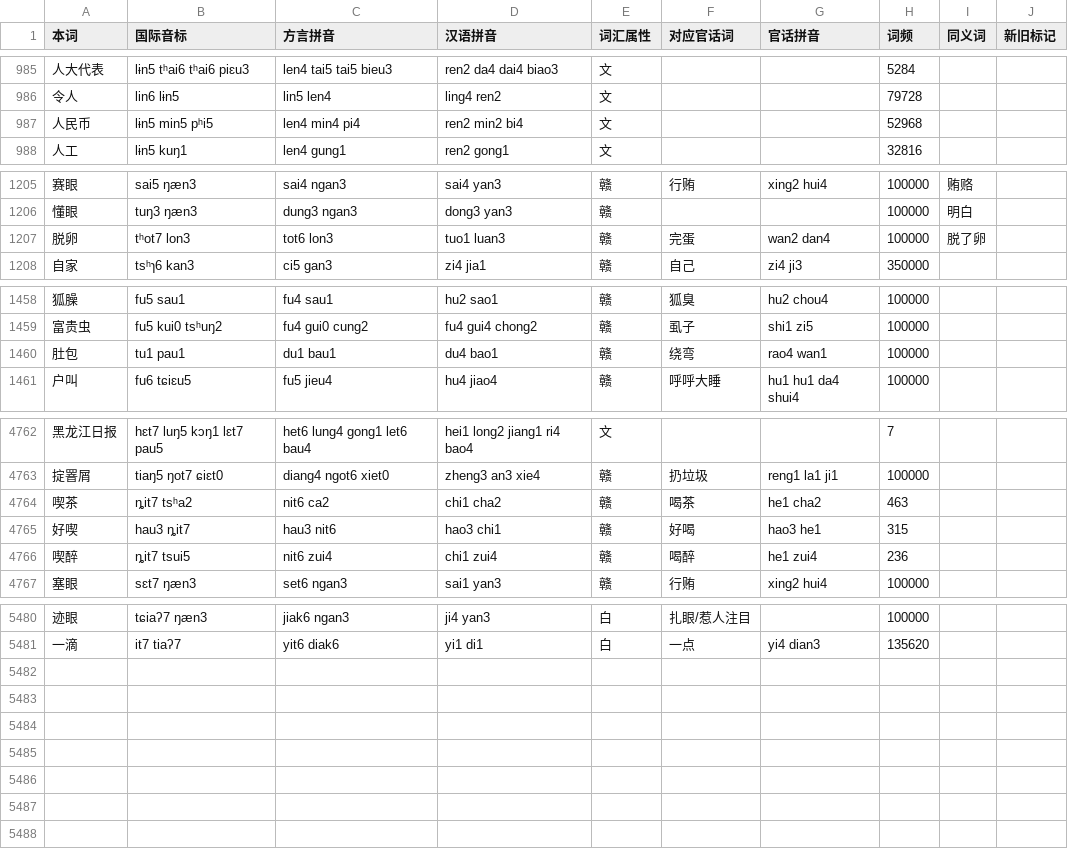
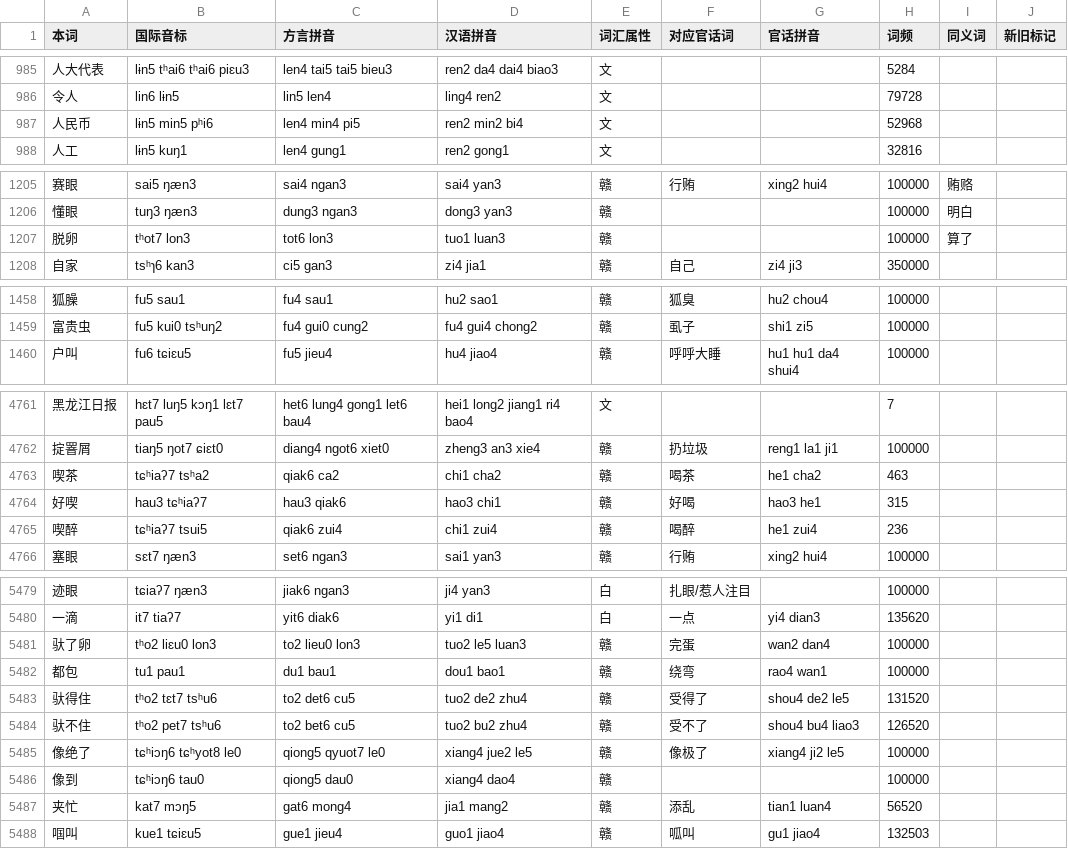
Before and after one commit to Doohaey/GonnyuGeneralIME, a TSV file: resources/regions/lancong/dictionaries/gan_words.tsv, drawn as a sheet; only a part is shown, gaps mark what is left out; the diff covers the shown part only.

```diff
--- a/resources/regions/lancong/dictionaries/gan_words.tsv
+++ b/resources/regions/lancong/dictionaries/gan_words.tsv
@@ -986,3 +986,3 @@
 令人	lin6 lɨn5	lin5 len4	ling4 ren2	文			79728		
-人民币	lɨn5 min5 pʰi5	len4 min4 pi4	ren2 min2 bi4	文			52968		
+人民币	lɨn5 min5 pʰi6	len4 min4 pi5	ren2 min2 bi4	文			52968		
 人工	lɨn5 kuŋ1	len4 gung1	ren2 gong1	文			32816		
@@ -1206,3 +1206,3 @@
 懂眼	tuŋ3 ŋæn3	dung3 ngan3	dong3 yan3	赣			100000	明白	
-脱卵	tʰot7 lon3	tot6 lon3	tuo1 luan3	赣	完蛋	wan2 dan4	100000	脱了卵	
+脱卵	tʰot7 lon3	tot6 lon3	tuo1 luan3	赣			100000	算了	
 自家	tsʰɿ6 kan3	ci5 gan3	zi4 jia1	赣	自己	zi4 ji3	350000		
@@ -1459,3 +1459,2 @@
 富贵虫	fu5 kui0 tsʰuŋ2	fu4 gui0 cung2	fu4 gui4 chong2	赣	虱子	shi1 zi5	100000		
-肚包	tu1 pau1	du1 bau1	du4 bao1	赣	绕弯	rao4 wan1	100000		
 户叫	fu6 tɕiɛu5	fu5 jieu4	hu4 jiao4	赣	呼呼大睡	hu1 hu1 da4 shui4	100000		
@@ -4763,5 +4762,5 @@
 掟罯屑	tiaŋ5 ŋot7 ɕiɛt0	diang4 ngot6 xiet0	zheng3 an3 xie4	赣	扔垃圾	reng1 la1 ji1	100000		
-喫茶	ȵit7 tsʰa2	nit6 ca2	chi1 cha2	赣	喝茶	he1 cha2	463		
-好喫	hau3 ȵit7	hau3 nit6	hao3 chi1	赣	好喝	hao3 he1	315		
-喫醉	ȵit7 tsui5	nit6 zui4	chi1 zui4	赣	喝醉	he1 zui4	236		
+喫茶	tɕʰiaʔ7 tsʰa2	qiak6 ca2	chi1 cha2	赣	喝茶	he1 cha2	463		
+好喫	hau3 tɕʰiaʔ7	hau3 qiak6	hao3 chi1	赣	好喝	hao3 he1	315		
+喫醉	tɕʰiaʔ7 tsui5	qiak6 zui4	chi1 zui4	赣	喝醉	he1 zui4	236		
 塞眼	sɛt7 ŋæn3	set6 ngan3	sai1 yan3	赣	行贿	xing2 hui4	100000		
@@ -5481 +5480,9 @@
 一滴	it7 tiaʔ7	yit6 diak6	yi1 di1	白	一点	yi4 dian3	135620		
+驮了卵	tʰo2 liɛu0 lon3	to2 lieu0 lon3	tuo2 le5 luan3	赣	完蛋	wan2 dan4	100000		
+都包	tu1 pau1	du1 bau1	dou1 bao1	赣	绕弯	rao4 wan1	100000		
+驮得住	tʰo2 tɛt7 tsʰu6	to2 det6 cu5	tuo2 de2 zhu4	赣	受得了	shou4 de2 le5	131520		
+驮不住	tʰo2 pet7 tsʰu6	to2 bet6 cu5	tuo2 bu2 zhu4	赣	受不了	shou4 bu4 liao3	126520		
+像绝了	tɕʰiɔŋ6 tɕʰyot8 le0	qiong5 qyuot7 le0	xiang4 jue2 le5	赣	像极了	xiang4 ji2 le5	100000		
+像到	tɕʰiɔŋ6 tau0	qiong5 dau0	xiang4 dao4	赣			100000		
+夹忙	kat7 mɔŋ5	gat6 mong4	jia1 mang2	赣	添乱	tian1 luan4	56520		
+啯叫	kue1 tɕiɛu5	gue1 jieu4	guo1 jiao4	赣	呱叫	gu1 jiao4	132503		
```
Also changed, not shown: 32 edited cells elsewhere in this file, resources/regions/lancong/dictionaries/chars.tsv, resources/regions/lancong/dictionaries/gan_chars.tsv, 1 other file.
